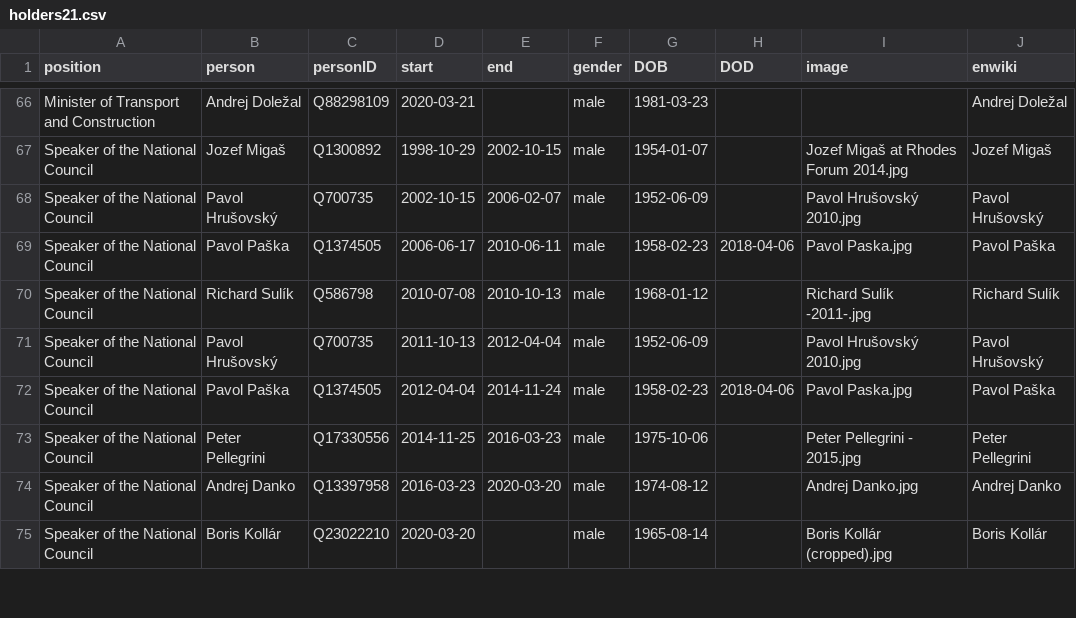
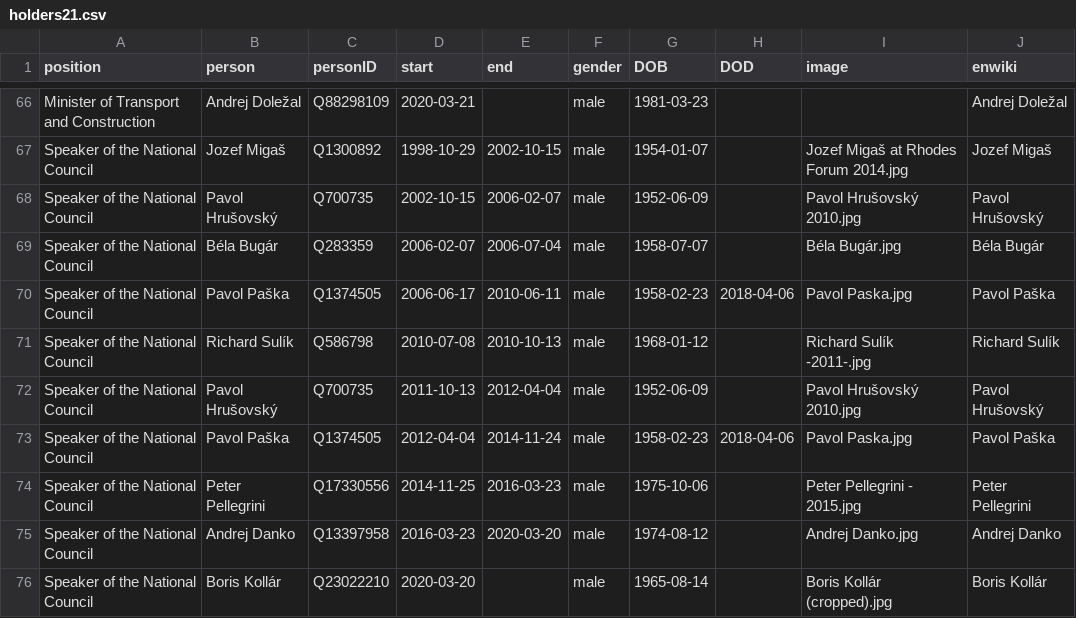
Before and after one commit to every-politician-scrapers/slovakia-cabinet, a CSV file: html/holders21.csv, drawn as a sheet; only a part is shown, gaps mark what is left out.

Commit message:
PCB update

```diff
--- a/html/holders21.csv
+++ b/html/holders21.csv
@@ -68,2 +68,3 @@ Speaker of the National Council,Jozef Migaš,Q1300892,1998-10-29,2002-10-15,male
 Speaker of the National Council,Pavol Hrušovský,Q700735,2002-10-15,2006-02-07,male,1952-06-09,,Pavol Hrušovský 2010.jpg,Pavol Hrušovský
+Speaker of the National Council,Béla Bugár,Q283359,2006-02-07,2006-07-04,male,1958-07-07,,Béla Bugár.jpg,Béla Bugár
 Speaker of the National Council,Pavol Paška,Q1374505,2006-06-17,2010-06-11,male,1958-02-23,2018-04-06,Pavol Paska.jpg,Pavol Paška
```
